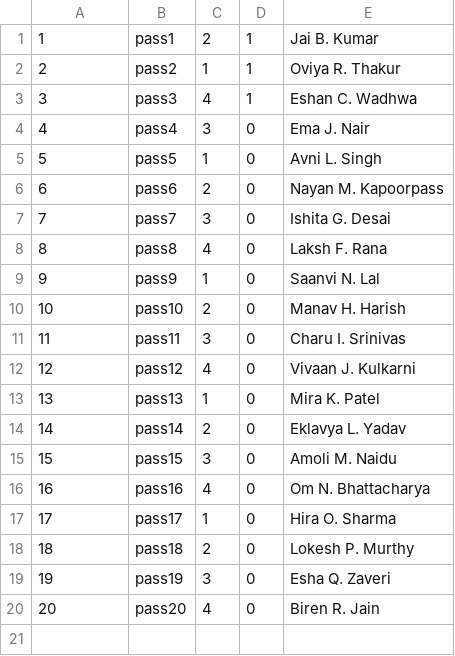
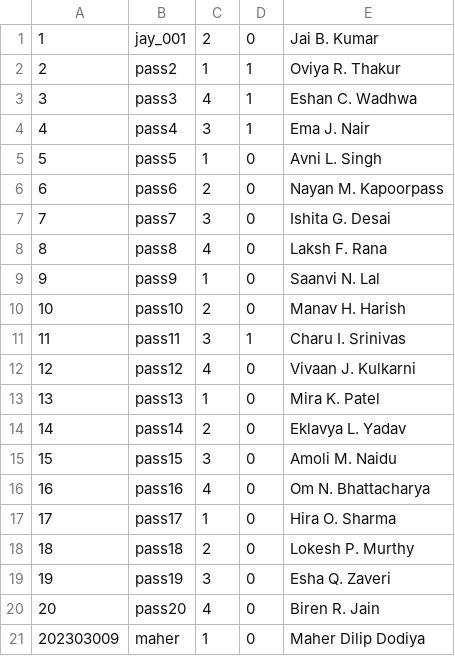
Before and after one commit to paramsavjani/University-Management, a CSV file: Student_database.csv, drawn as a sheet.

```diff
--- a/Student_database.csv
+++ b/Student_database.csv
@@ -1,5 +1,5 @@
-1,pass1,2,1,Jai B. Kumar
+1,jay_001,2,0,Jai B. Kumar
 2,pass2,1,1,Oviya R. Thakur
 3,pass3,4,1,Eshan C. Wadhwa
-4,pass4,3,0,Ema J. Nair
+4,pass4,3,1,Ema J. Nair
 5,pass5,1,0,Avni L. Singh
@@ -10,3 +10,3 @@
 10,pass10,2,0,Manav H. Harish
-11,pass11,3,0,Charu I. Srinivas
+11,pass11,3,1,Charu I. Srinivas
 12,pass12,4,0,Vivaan J. Kulkarni
@@ -20 +20,2 @@
 20,pass20,4,0,Biren R. Jain
+202303009,maher,1,0,Maher Dilip Dodiya
```
Also changed, not shown: Admin_database.csv, 22 other files.
